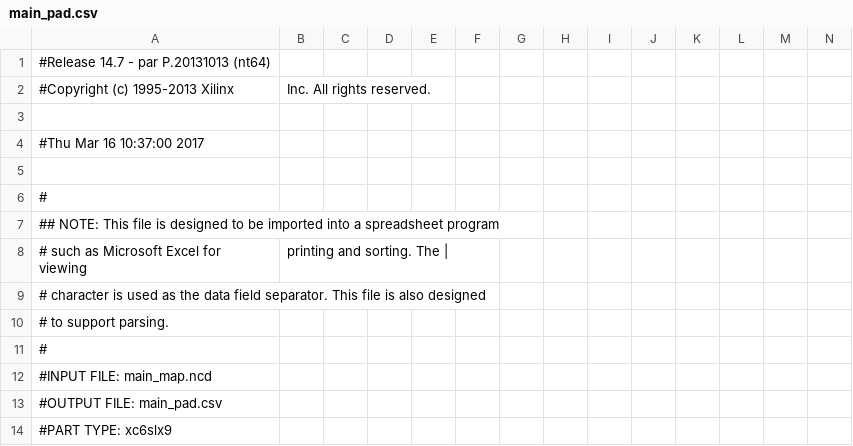
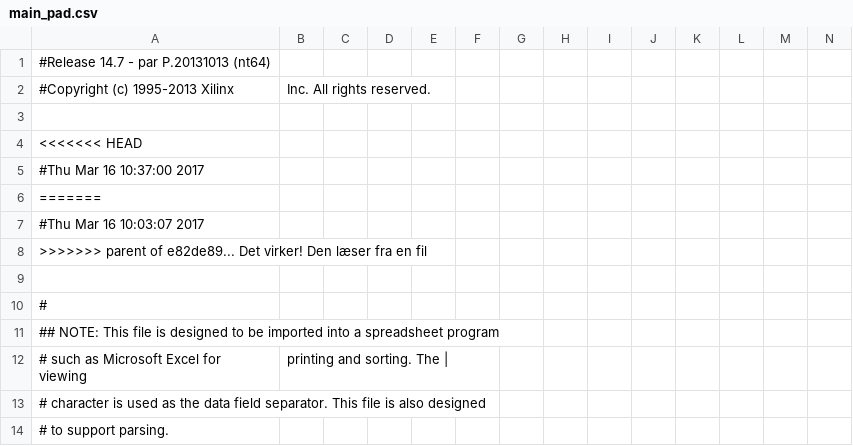
Before and after one commit to iLyngklip/ROM_v2, a CSV file: circuit/DUO_LX9/main_pad.csv, drawn as a sheet; only a part is shown; the shorter side is filled out with more unchanged rows; rows hold the shown columns only; the diff names each change by its address in the sheet, - before the commit and + after, or states it on an @@ line.

Commit message:
Revert "Det virker! Den læser fra en fil"
alt er lort

```diff
--- a/circuit/DUO_LX9/main_pad.csv
+++ b/circuit/DUO_LX9/main_pad.csv
+row 4: <<<<<<< HEAD
+row 6: =======
+row 7: #Thu Mar 16 10:03:07 2017
+row 8: >>>>>>> parent of e82de89... Det virker! Den læser fra en fil
```
Also changed, not shown: 38 other files.
